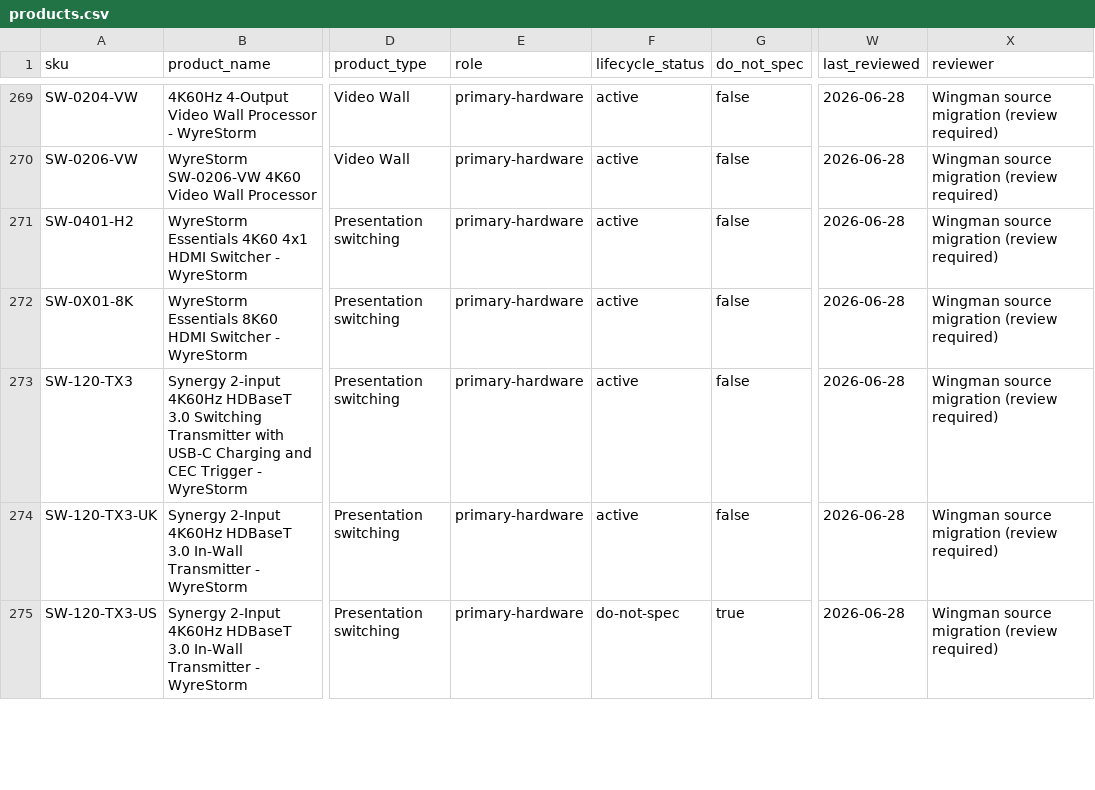
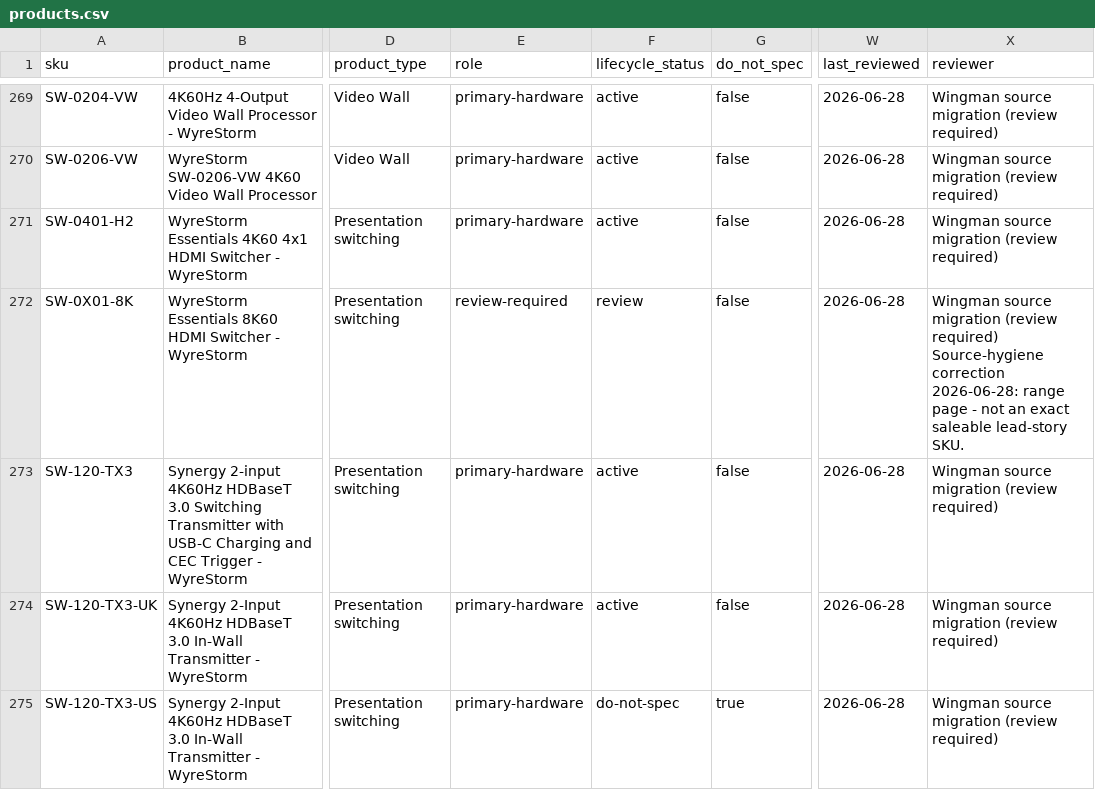
Before and after one commit to SteveTechApp/Wingman, a CSV file: data-sources/wyrestorm/products.csv, drawn as a sheet; only a part is shown, gaps mark what is left out; the diff covers the shown part only; the diff names each change by its address in the sheet, - before the commit and + after, or states it on an @@ line.

```diff
--- a/data-sources/wyrestorm/products.csv
+++ b/data-sources/wyrestorm/products.csv
-E272 (role): primary-hardware
+E272 (role): review-required
-F272 (lifecycle_status): active
+F272 (lifecycle_status): review
-X272 (reviewer): …(review required)
+X272 (reviewer): …(review required) Source-hygiene correction 2026-06-28: range page - not an exact saleable lead-story SKU.
```
Also changed, not shown: 21 edited cells elsewhere in this file, data-sources/wyrestorm/lifecycle.csv, 3 other files.
